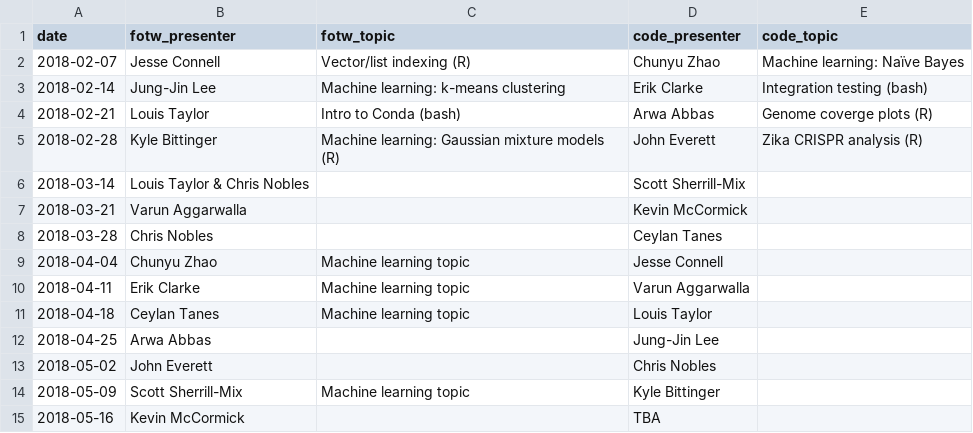
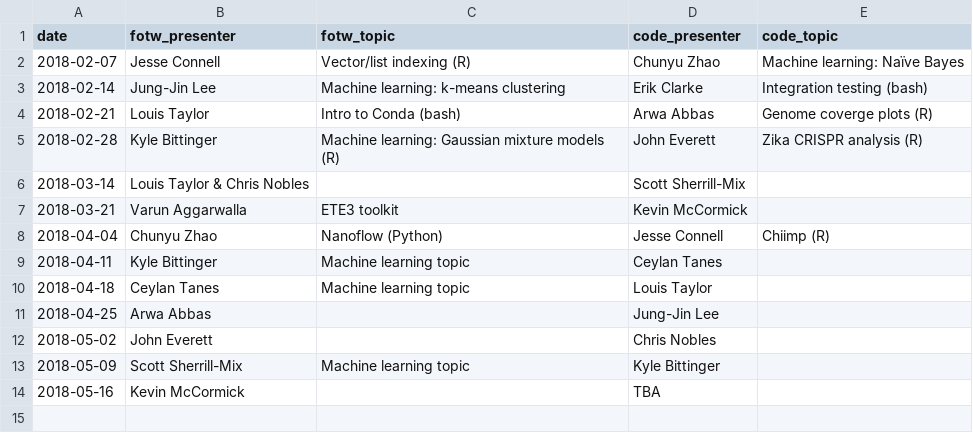
Before and after one commit to kylebittinger/biocode-review, a CSV file: _data/topics2018.csv, drawn as a sheet.

Commit message:
Schedule changes, April 2018

```diff
--- a/_data/topics2018.csv
+++ b/_data/topics2018.csv
@@ -6,6 +6,5 @@ date,fotw_presenter,fotw_topic,code_presenter,code_topic
 2018-03-14,Louis Taylor & Chris Nobles,,Scott Sherrill-Mix,
-2018-03-21,Varun Aggarwalla,,Kevin McCormick,
-2018-03-28,Chris Nobles,,Ceylan Tanes,
-2018-04-04,Chunyu Zhao,Machine learning topic,Jesse Connell,
-2018-04-11,Erik Clarke,Machine learning topic,Varun Aggarwalla,
+2018-03-21,Varun Aggarwalla,ETE3 toolkit,Kevin McCormick,
+2018-04-04,Chunyu Zhao,Nanoflow (Python),Jesse Connell,Chiimp (R)
+2018-04-11,Kyle Bittinger,Machine learning topic,Ceylan Tanes,
 2018-04-18,Ceylan Tanes,Machine learning topic,Louis Taylor,
```
